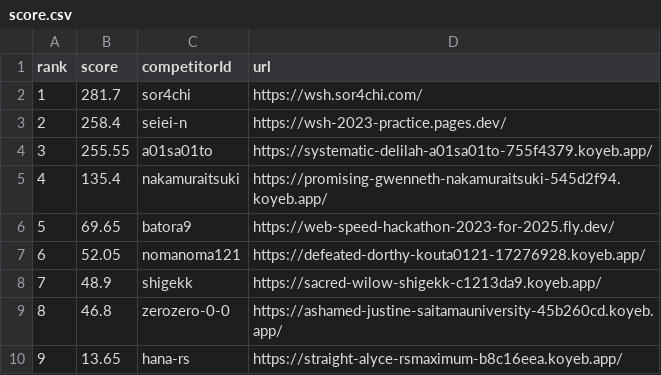
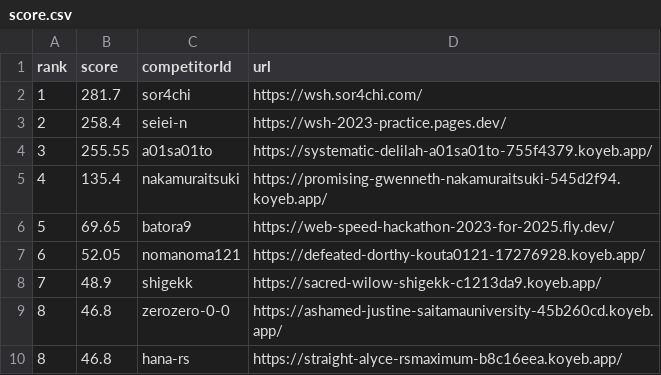
Before and after one commit to saitamau-maximum/web-speed-hackathon-2023-scoring-tool-for-2025, a CSV file: score.csv, drawn as a sheet.

```diff
--- a/score.csv
+++ b/score.csv
@@ -9,2 +9,2 @@ rank,score,competitorId,url
 8,46.8,zerozero-0-0,https://ashamed-justine-saitamauniversity-45b260cd.koyeb.app/
-9,13.65,hana-rs,https://straight-alyce-rsmaximum-b8c16eea.koyeb.app/
+8,46.8,hana-rs,https://straight-alyce-rsmaximum-b8c16eea.koyeb.app/
```
Also changed, not shown: log.csv, 1 other file.
